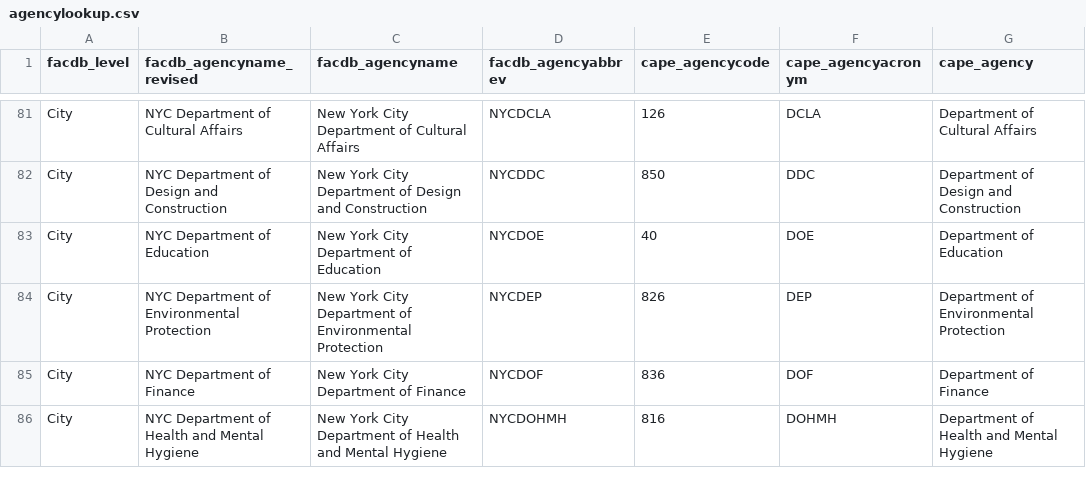
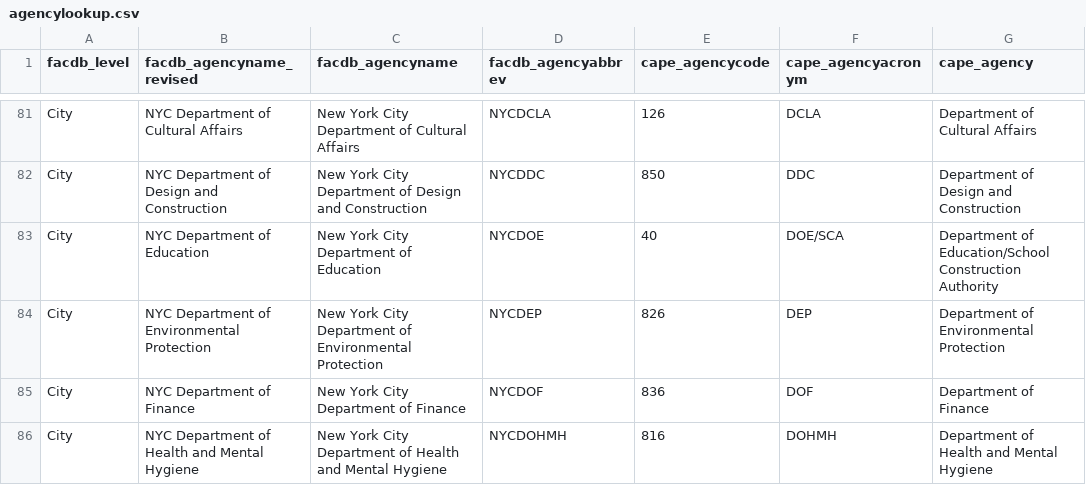
Before and after one commit to NYCPlanning/db-cpdb, a CSV file: data/agencylookup.csv, drawn as a sheet; only a part is shown, gaps mark what is left out.

Commit message:
chaning DOE to DOE/SCA and associated name

```diff
--- a/data/agencylookup.csv
+++ b/data/agencylookup.csv
@@ -82,3 +82,3 @@ City,NYC Department of Cultural Affairs,New York City Department of Cultural Aff
 City,NYC Department of Design and Construction,New York City Department of Design and Construction,NYCDDC,850,DDC,Department of Design and Construction
-City,NYC Department of Education,New York City Department of Education,NYCDOE,40,DOE,Department of Education
+City,NYC Department of Education,New York City Department of Education,NYCDOE,40,DOE/SCA,Department of Education/School Construction Authority
 City,NYC Department of Environmental Protection,New York City Department of Environmental Protection,NYCDEP,826,DEP,Department of Environmental Protection
```
